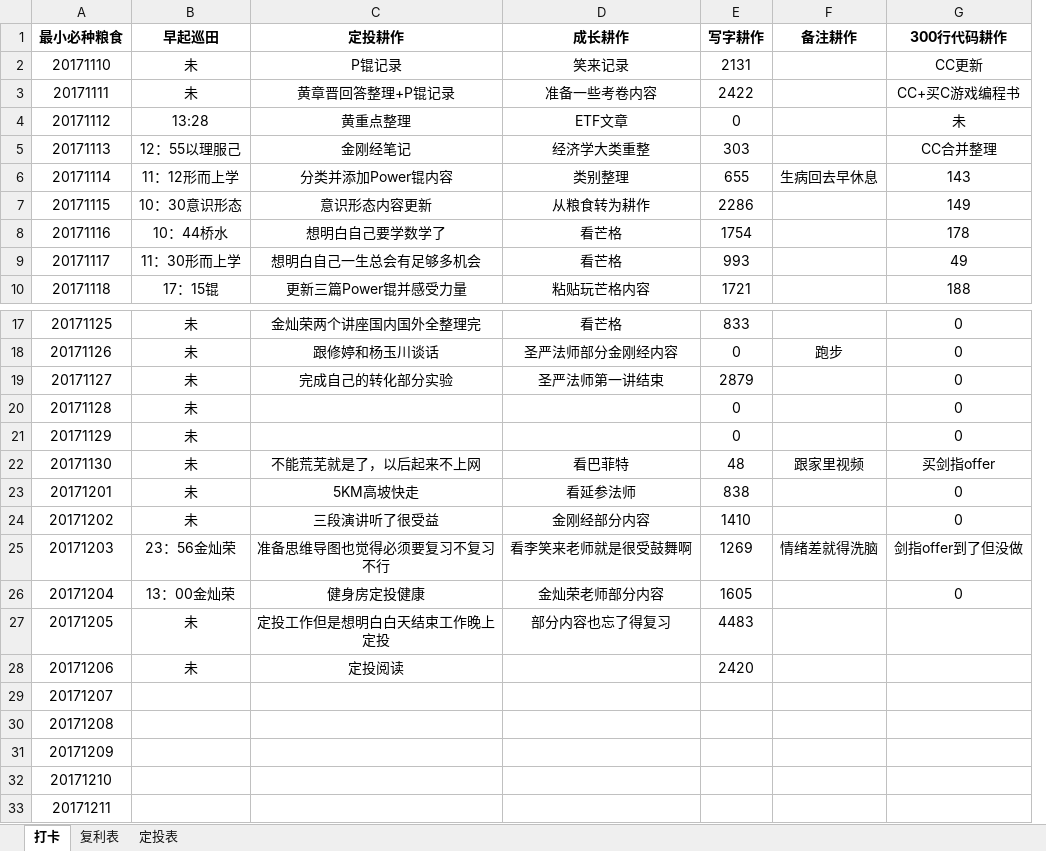
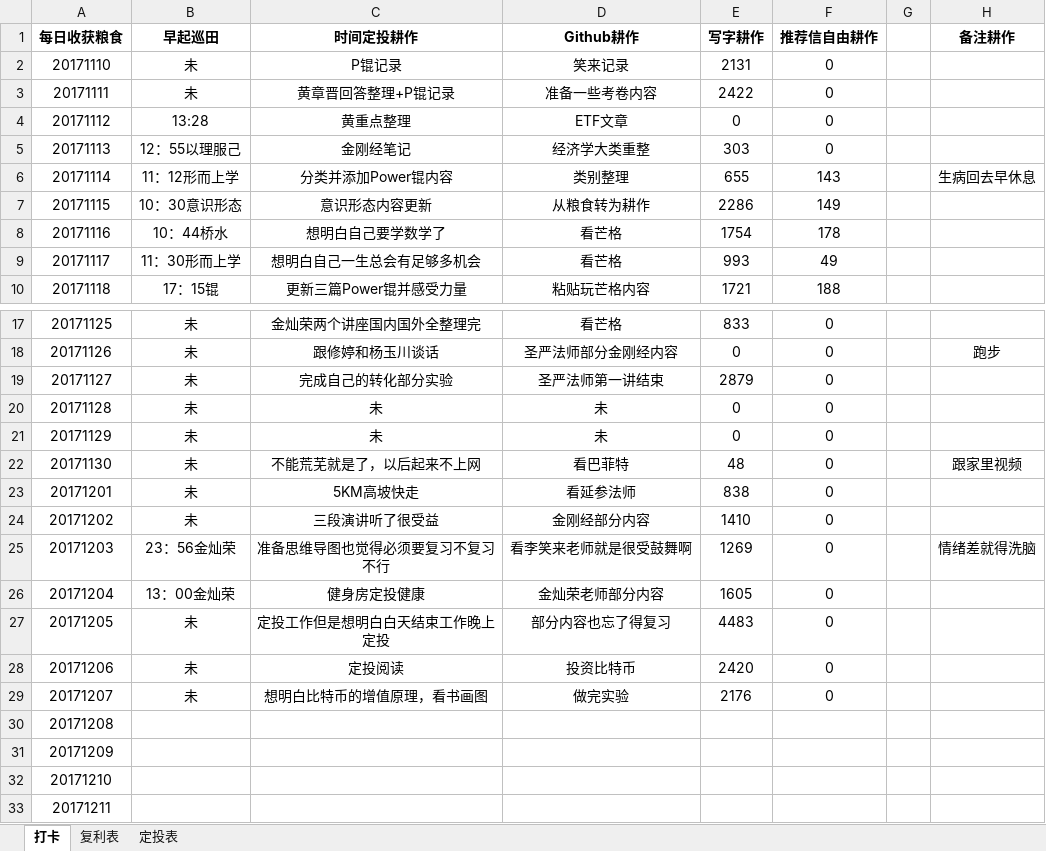
Before and after one commit to HanYouyang/GrowUp2017, an Excel workbook: 6五年计划：早起做起/一五耕作收成.xlsx, sheet 打卡, drawn as a sheet; only a part is shown, gaps mark what is left out; values as stored, in another font and other column widths than the file's, no borders; removed rows and columns are numbered as before the commit, all else as after; the diff names each change by its address in the sheet, - before the commit and + after, or states it on an @@ line.

```diff
--- a/6五年计划：早起做起/一五耕作收成.xlsx (sheet 打卡)
+++ b/6五年计划：早起做起/一五耕作收成.xlsx (sheet 打卡)
+column F (推荐信自由耕作), rows 2-10: 0 | 0 | 0 | 0 | 143 | 149 | 178 | 49 | 188; rows 17-29: all 0
+column G, empty
-column G (300行代码耕作), rows 2-10: CC更新 | CC+买C游戏编程书 | 未 | CC合并整理 | 143 | 149 | 178 | 49 | 188; rows 17-26: 0 | 0 | 0 | 0 | 0 | 买剑指offer | 0 | 0 | 剑指offer到了但没做 | 0
-A1: 最小必种粮食
+A1: 每日收获粮食
-C1: 定投耕作
+C1: 时间定投耕作
-D1: 成长耕作
+D1: Github耕作
-C20:C21 (时间定投耕作): (empty)
+C20:C21 (时间定投耕作): 未
-D20:D21 (Github耕作): (empty)
+D20:D21 (Github耕作): 未
-D28 (Github耕作): (empty)
+D28 (Github耕作): 投资比特币
-B29 (早起巡田): (empty)
+B29 (早起巡田): 未
-C29 (时间定投耕作): (empty)
+C29 (时间定投耕作): 想明白比特币的增值原理，看书画图
-D29 (Github耕作): (empty)
+D29 (Github耕作): 做完实验
-E29 (写字耕作): (empty)
+E29 (写字耕作): 2176
```
Also changed, not shown: 4 other files.
